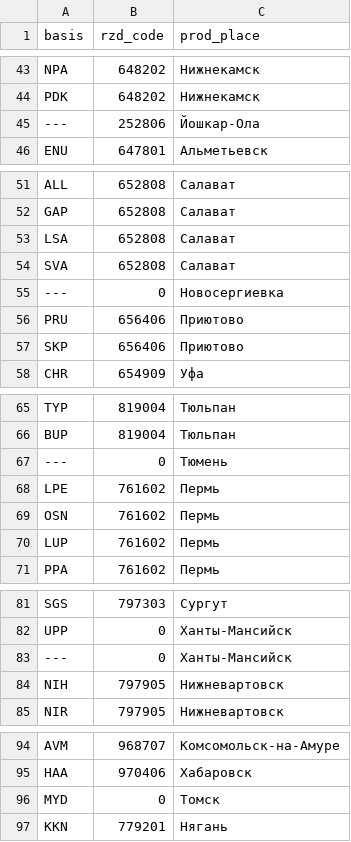
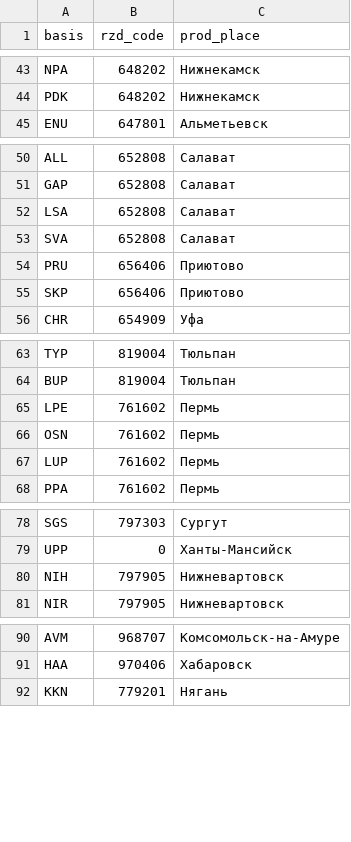
Before and after one commit to edwa1401/petroleum-prices, a CSV file: data/basis_prod_map.csv, drawn as a sheet; only a part is shown, gaps mark what is left out.

```diff
--- a/data/basis_prod_map.csv
+++ b/data/basis_prod_map.csv
@@ -44,3 +44,2 @@ NPA;648202;Нижнекамск
 PDK;648202;Нижнекамск
----;252806;Йошкар-Ола
 ENU;647801;Альметьевск
@@ -54,3 +53,2 @@ LSA;652808;Салават
 SVA;652808;Салават
----;0;Новосергиевка
 PRU;656406;Приютово
@@ -66,3 +64,2 @@ TYP;819004;Тюльпан
 BUP;819004;Тюльпан
----;0;Тюмень
 LPE;761602;Пермь
@@ -82,3 +79,2 @@ SGS;797303;Сургут
 UPP;0;Ханты-Мансийск
----;0;Ханты-Мансийск
 NIH;797905;Нижневартовск
@@ -95,3 +91,2 @@ AVM;968707;Комсомольск-на-Амуре
 HAA;970406;Хабаровск
-MYD;0;Томск
 KKN;779201;Нягань
```
Also changed, not shown: 26 other files.
